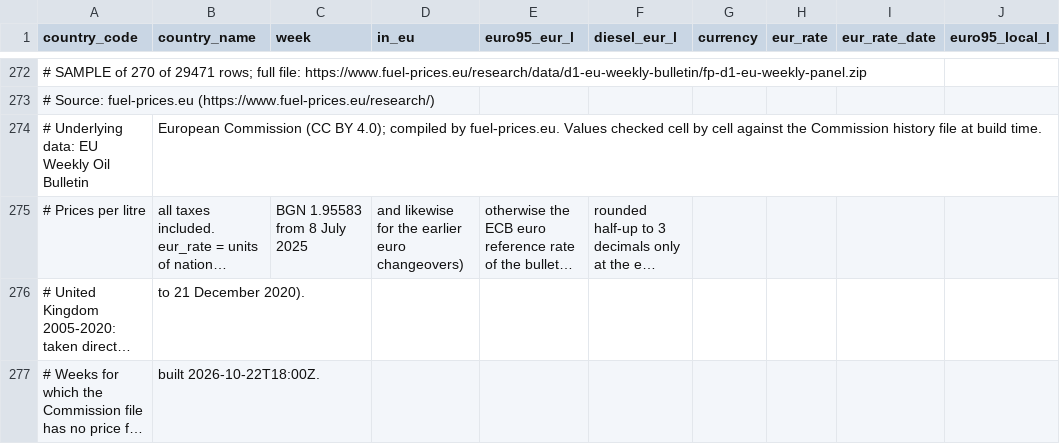
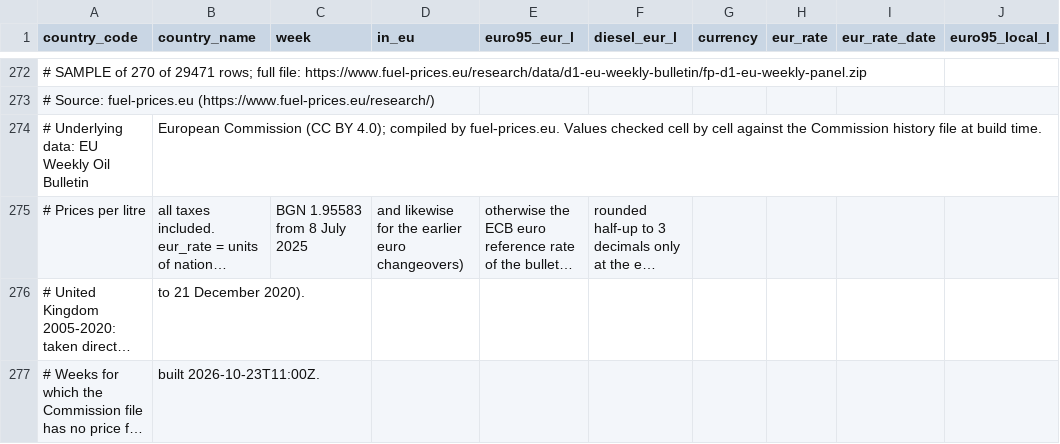
Before and after one commit to fuel-prices-eu/european-fuel-prices, a CSV file: sample/fp-d1-eu-weekly-panel_sample.csv, drawn as a sheet; only a part is shown, gaps mark what is left out; long unchanged cells end in …; the diff names each change by its address in the sheet, - before the commit and + after, or states it on an @@ line.

```diff
--- a/sample/fp-d1-eu-weekly-panel_sample.csv
+++ b/sample/fp-d1-eu-weekly-panel_sample.csv
-B277 (country_name): built 2026-10-22T18:00Z.
+B277 (country_name): built 2026-10-23T11:00Z.
```
Also changed, not shown: sample/fp-d1-eu-weighted-average_sample.csv, sample/fp-d2-national-daily_sample.csv, 6 other files.
